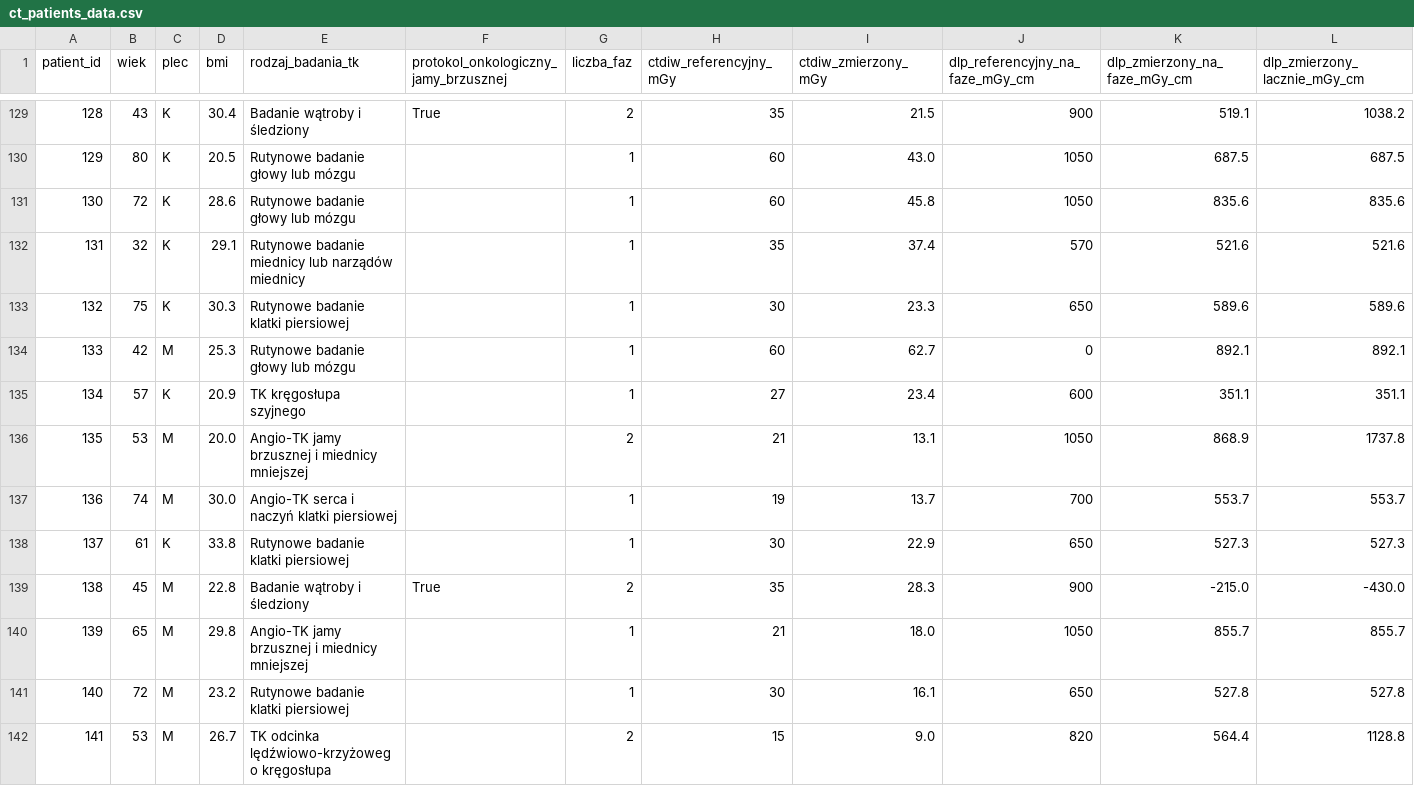
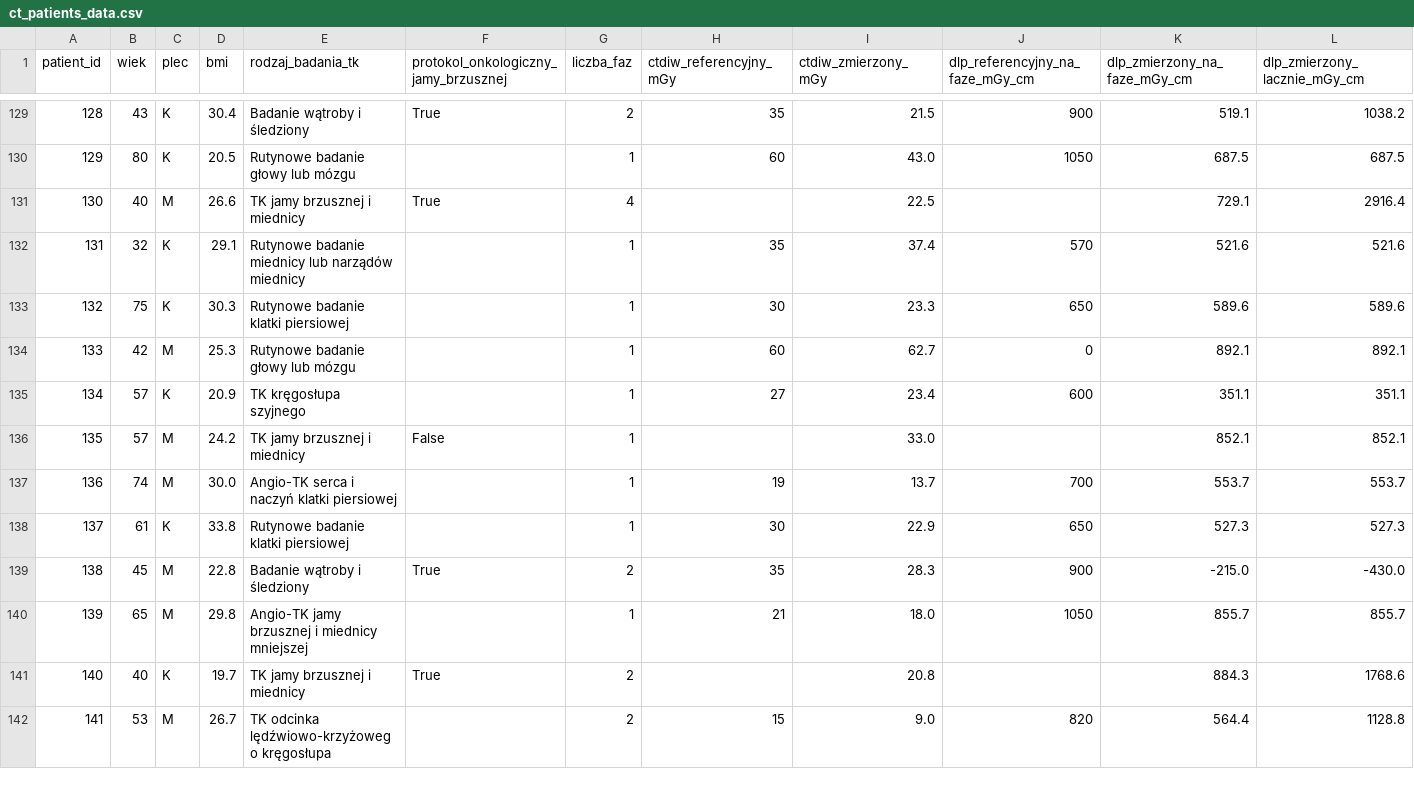
Before and after one commit to PacerHub/ProjektI, a CSV file: ct_patients_data.csv, drawn as a sheet; only a part is shown, gaps mark what is left out; the diff covers the shown part only.

Commit message:
Dodanie badań TK jamy brzusznej i miednicy, które w rzeczywistości bardzo często są wykonywane jednoczasowo, bez DPR i źródło wartości referencyjnych. 13 badań 'TK jamy brzusznej i miednicy' (11 onkologicznych) z pustymi wartościami referencyjnymi – rozporządzenie MZ z 6.12.2022 (Dz.U. 2022 poz. 2626, wyd. na podst. art. 33g ust. 3 Prawa atomowego) nie określa dla nich DPR. Walidacja nie traktuje braku DPR jako błędu dla badań z BADANIA_BEZ_DPR. Dodanie źródła DPR w stale.py.

```diff
--- a/ct_patients_data.csv
+++ b/ct_patients_data.csv
@@ -130,3 +130,3 @@
 129,80,K,20.5,Rutynowe badanie głowy lub mózgu,,1,60,43.0,1050,687.5,687.5
-130,72,K,28.6,Rutynowe badanie głowy lub mózgu,,1,60,45.8,1050,835.6,835.6
+130,40,M,26.6,TK jamy brzusznej i miednicy,True,4,,22.5,,729.1,2916.4
 131,32,K,29.1,Rutynowe badanie miednicy lub narządów miednicy,,1,35,37.4,570,521.6,521.6
@@ -135,3 +135,3 @@
 134,57,K,20.9,TK kręgosłupa szyjnego,,1,27,23.4,600,351.1,351.1
-135,53,M,20.0,Angio-TK jamy brzusznej i miednicy mniejszej,,2,21,13.1,1050,868.9,1737.8
+135,57,M,24.2,TK jamy brzusznej i miednicy,False,1,,33.0,,852.1,852.1
 136,74,M,30.0,Angio-TK serca i naczyń klatki piersiowej,,1,19,13.7,700,553.7,553.7
@@ -140,3 +140,3 @@
 139,65,M,29.8,Angio-TK jamy brzusznej i miednicy mniejszej,,1,21,18.0,1050,855.7,855.7
-140,72,M,23.2,Rutynowe badanie klatki piersiowej,,1,30,16.1,650,527.8,527.8
+140,40,K,19.7,TK jamy brzusznej i miednicy,True,2,,20.8,,884.3,1768.6
 141,53,M,26.7,TK odcinka lędźwiowo-krzyżowego kręgosłupa,,2,15,9.0,820,564.4,1128.8
```
Also changed, not shown: 101 edited cells elsewhere in this file, 2 other files.
